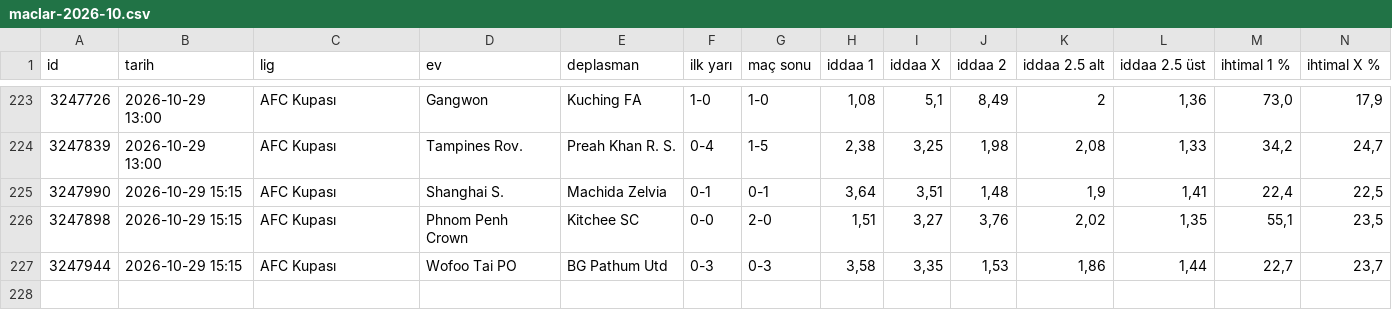
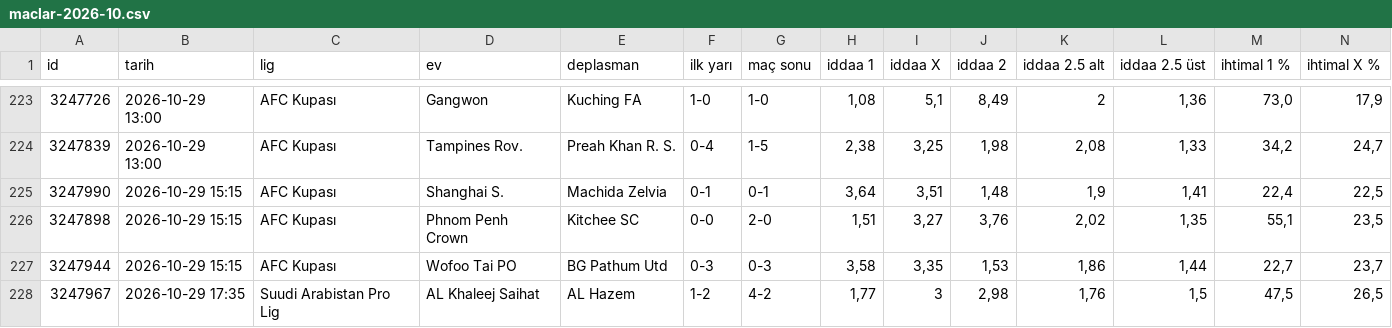
Before and after one commit to tznsamet07/magaza-asistani, a CSV file: iddaa-veri/arsiv/maclar-2026-10.csv, drawn as a sheet; only a part is shown, gaps mark what is left out; rows hold the shown columns only; the diff names each change by its address in the sheet, - before the commit and + after, or states it on an @@ line.

```diff
--- a/iddaa-veri/arsiv/maclar-2026-10.csv
+++ b/iddaa-veri/arsiv/maclar-2026-10.csv
+row 228: 3247967 | 2026-10-29 17:35 | Suudi Arabistan Pro Lig | AL Khaleej Saihat | AL Hazem | 1-2 | 4-2 | 1,77 | 3 | 2,98 | 1,76 | 1,5 | 47,5 | 26,5
```
Also changed, not shown: 15 other files.
